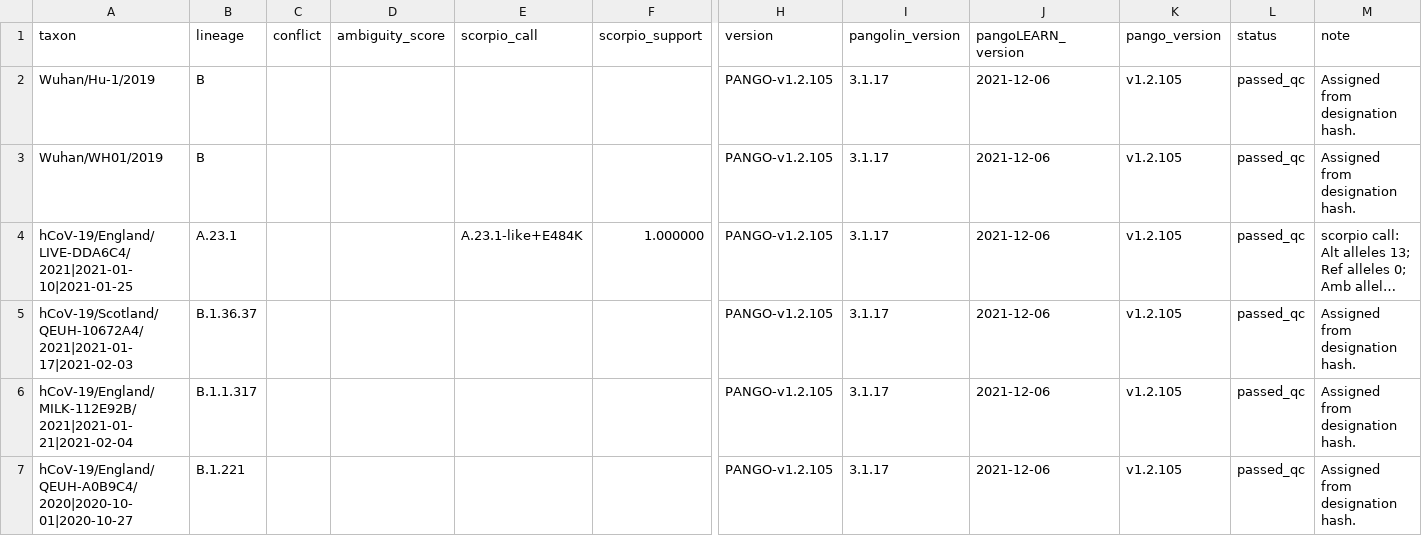
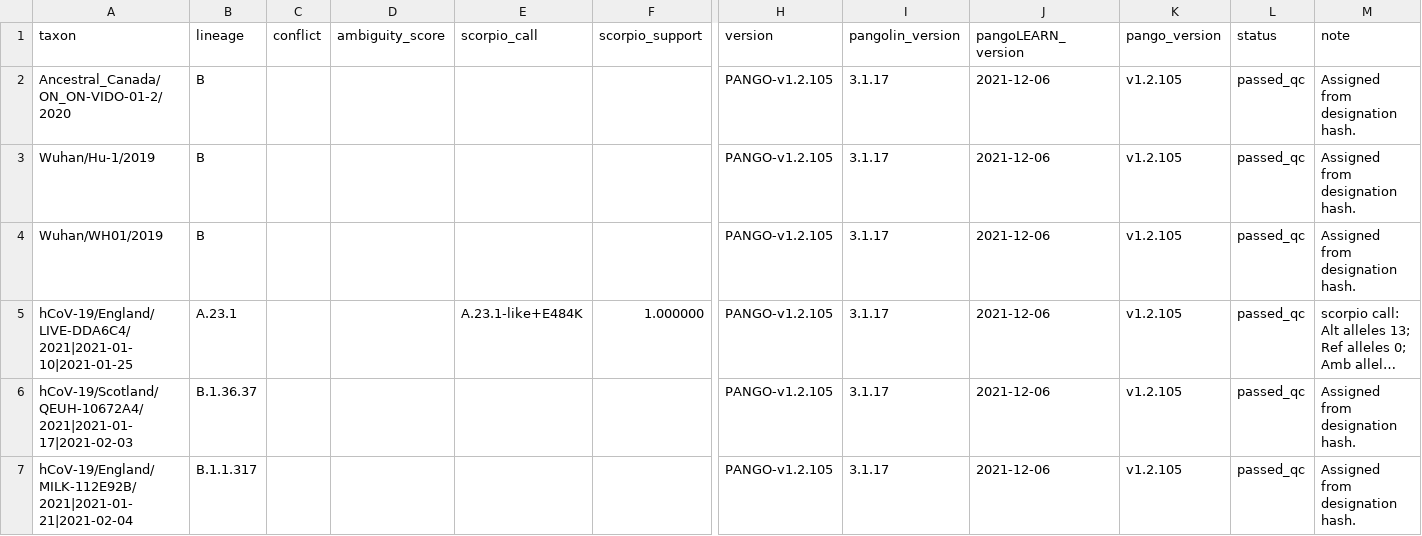
Before and after one commit to fmaguire/voc_neutralisation_sc2_phylogenomics, a TSV file: phlyogeny/pangolin_assignments.tsv, drawn as a sheet; only a part is shown, gaps mark what is left out; the shorter side is filled out with more unchanged rows; long unchanged cells end in …; rows hold the shown columns only; the diff names each change by its address in the sheet, - before the commit and + after, or states it on an @@ line.

```diff
--- a/phlyogeny/pangolin_assignments.tsv
+++ b/phlyogeny/pangolin_assignments.tsv
+row 2: Ancestral_Canada/ON_ON-VIDO-01-2/2020 | B |  |  |  |  | PANGO-v1.2.105 | 3.1.17 | 2021-12-06 | v1.2.105 | passed_qc | Assigned from designation hash.
```
Also changed, not shown: tables/sequences_used_in_tree_with_acknowledgements.tsv, 21 other files.
